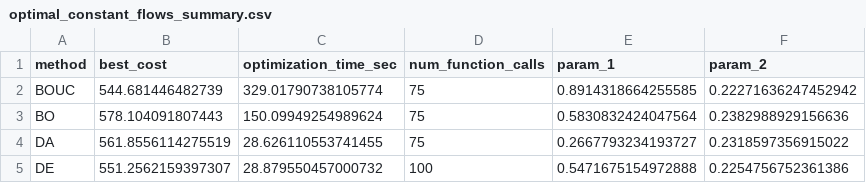
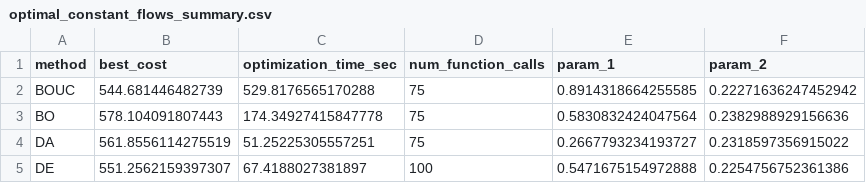
Before and after one commit to kLabUM/pystorms, a CSV file: baseline_controllers/theta/v2/optimal_constant_flows_summary.csv, drawn as a sheet.

```diff
--- a/baseline_controllers/theta/v2/optimal_constant_flows_summary.csv
+++ b/baseline_controllers/theta/v2/optimal_constant_flows_summary.csv
@@ -1,5 +1,5 @@
 method,best_cost,optimization_time_sec,num_function_calls,param_1,param_2
-BOUC,544.681446482739,329.01790738105774,75,0.8914318664255585,0.22271636247452942
-BO,578.104091807443,150.09949254989624,75,0.5830832424047564,0.2382988929156636
-DA,561.8556114275519,28.626110553741455,75,0.2667793234193727,0.2318597356915022
-DE,551.2562159397307,28.879550457000732,100,0.5471675154972888,0.2254756752361386
+BOUC,544.681446482739,529.8176565170288,75,0.8914318664255585,0.22271636247452942
+BO,578.104091807443,174.34927415847778,75,0.5830832424047564,0.2382988929156636
+DA,561.8556114275519,51.25225305557251,75,0.2667793234193727,0.2318597356915022
+DE,551.2562159397307,67.4188027381897,100,0.5471675154972888,0.2254756752361386
```
Also changed, not shown: baseline_controllers/gamma/v2/optimal_constant_flows_summary.csv, baseline_controllers/theta/benchmark_dev/optimal_summary.csv, 43 other files.
